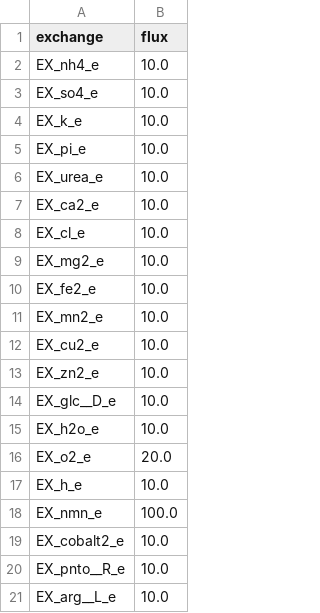
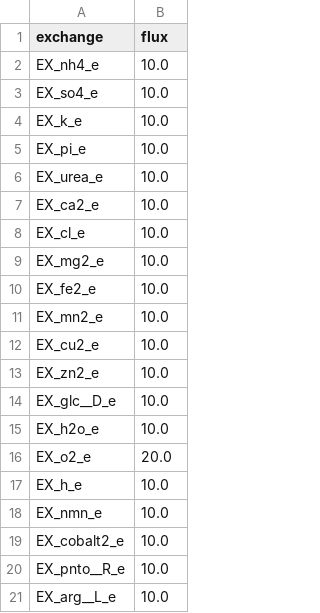
Before and after one commit to draeger-lab/C_striatum_GEMs, a CSV file: analysis/CGXII_base_medium/CGXII_comp_17.csv, drawn as a sheet.

Commit message:
Add modified base media #2

```diff
--- a/analysis/CGXII_base_medium/CGXII_comp_17.csv
+++ b/analysis/CGXII_base_medium/CGXII_comp_17.csv
@@ -17,3 +17,3 @@ EX_o2_e,20.0
 EX_h_e,10.0
-EX_nmn_e,100.0
+EX_nmn_e,10.0
 EX_cobalt2_e,10.0
```
Also changed, not shown: 1 other file.
